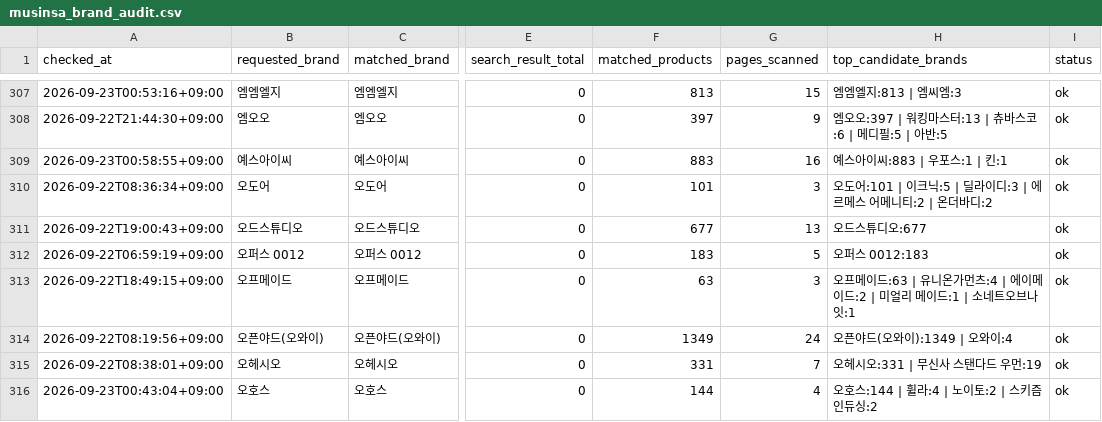
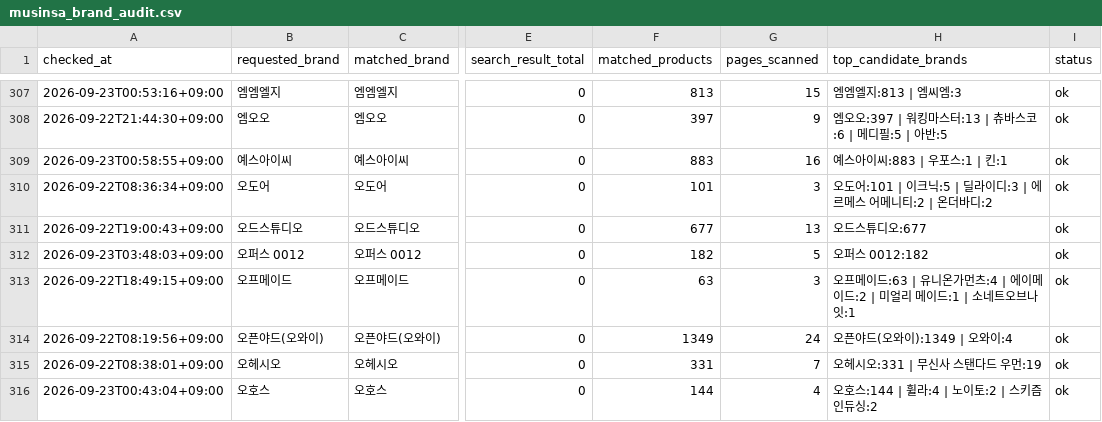
Before and after one commit to kwj-lab/-, a CSV file: musinsa_brand_audit.csv, drawn as a sheet; only a part is shown, gaps mark what is left out; the diff covers the shown part only; the diff names each change by its address in the sheet, - before the commit and + after, or states it on an @@ line.

```diff
--- a/musinsa_brand_audit.csv
+++ b/musinsa_brand_audit.csv
-A312 (checked_at): 2026-09-22T06:59:19+09:00
+A312 (checked_at): 2026-09-23T03:48:03+09:00
-F312 (matched_products): 183
+F312 (matched_products): 182
-H312 (top_candidate_brands): 오퍼스 0012:183
+H312 (top_candidate_brands): 오퍼스 0012:182
```
Also changed, not shown: 89 edited cells elsewhere in this file, 2 other files.
